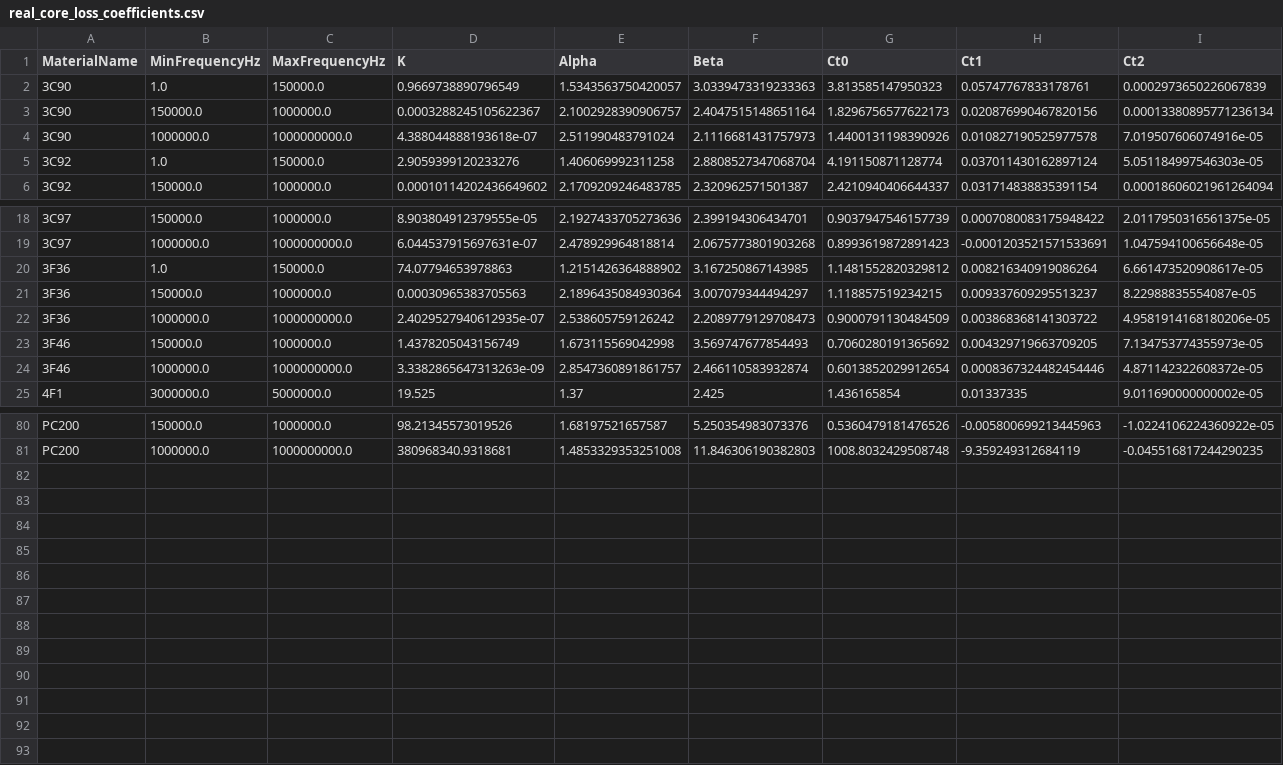
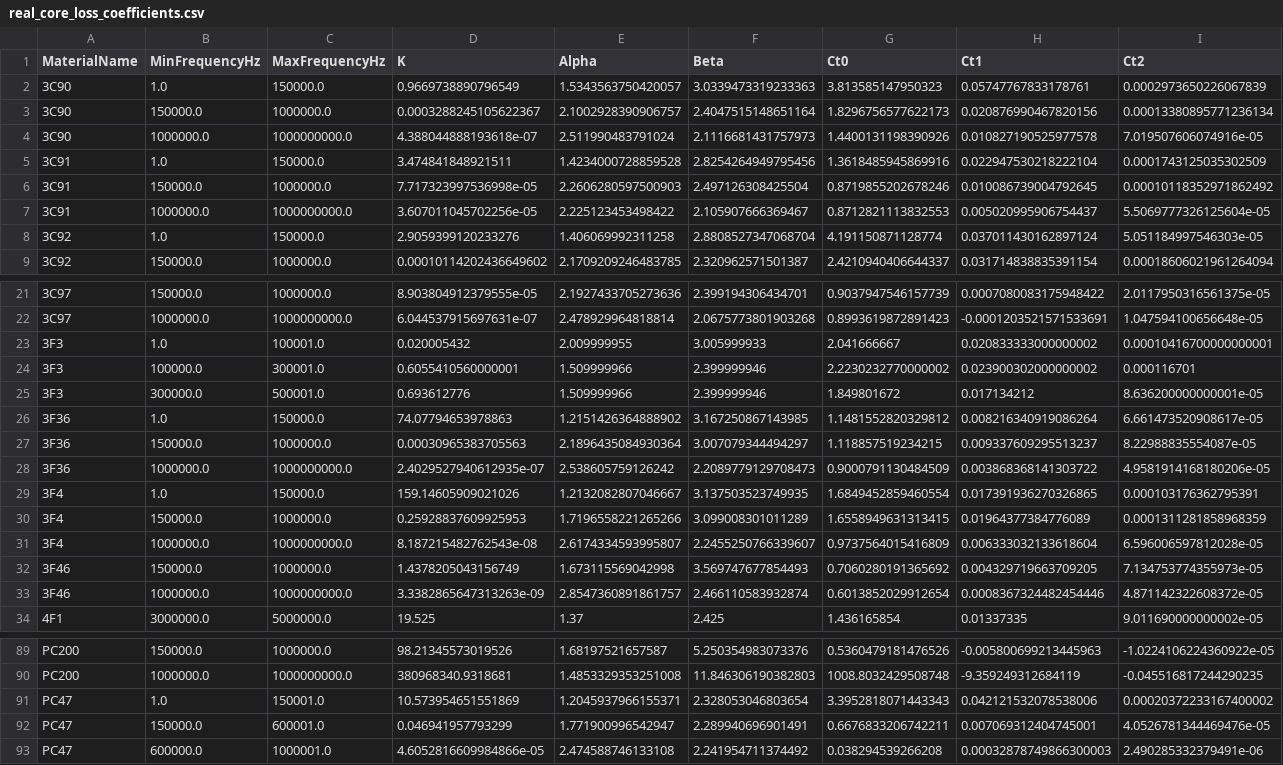
Before and after one commit to chrishernzz/AI-Magnetics, a CSV file: data/real_core_loss_coefficients.csv, drawn as a sheet; only a part is shown, gaps mark what is left out; the diff names each change by its address in the sheet, - before the commit and + after, or states it on an @@ line.

Commit message:
Remove Operating Point Mode UI/API, fix not-evaluated badge styling, and expand real core/material snapshot
- CORE LOSS not-evaluated now matches the plain style used elsewhere in the
  candidate detail panel instead of a yellow chip.
- Operating Point Mode is fully removed: frontend card/JS, the
  operatingPointConfidence API field, and the underlying C++ service/model/
  bindings and its tests.
- Rewrote scripts/export_real_data.py's core sampling to pick a
  size-representative spread per real material name instead of the first N
  PyOpenMagnetics happened to return, which had left every MPP/Kool Mu/High
  Flux permeability grade above mu=60 almost entirely absent. Re-ran the
  export: real core count went from 168 to 1276, materials from 32 to 165.
- Added real DC-bias roll-off curves for every powder material
  PyOpenMagnetics carries a magneticFieldDcBiasFactor for (133 vs the
  previous 7 hand-transcribed rows), verified against the existing
  hand-transcribed curves before trusting the rest.
- At 3000uH/5A RMS/100kHz/25C amb/40C rise, real powder-core candidates now
  actually pass (158, up from 0), with DC-bias roll-off correctly applied.

```diff
--- a/data/real_core_loss_coefficients.csv
+++ b/data/real_core_loss_coefficients.csv
+row 5: 3C91 | 1.0 | 150000.0 | 3.474841848921511 | 1.4234000728859528 | 2.8254264949795456 | 1.3618485945869916 | 0.022947530218222104 | 0.0001743125035302509
+row 6: 3C91 | 150000.0 | 1000000.0 | 7.717323997536998e-05 | 2.2606280597500903 | 2.497126308425504 | 0.8719855202678246 | 0.010086739004792645 | 0.00010118352971862492
+row 7: 3C91 | 1000000.0 | 1000000000.0 | 3.607011045702256e-05 | 2.225123453498422 | 2.105907666369467 | 0.8712821113832553 | 0.005020995906754437 | 5.5069777326125604e-05
+row 23: 3F3 | 1.0 | 100001.0 | 0.020005432 | 2.009999955 | 3.005999933 | 2.041666667 | 0.020833333000000002 | 0.00010416700000000001
+row 24: 3F3 | 100000.0 | 300001.0 | 0.6055410560000001 | 1.509999966 | 2.399999946 | 2.2230232770000002 | 0.023900302000000002 | 0.000116701
+row 25: 3F3 | 300000.0 | 500001.0 | 0.693612776 | 1.509999966 | 2.399999946 | 1.849801672 | 0.017134212 | 8.636200000000001e-05
+row 29: 3F4 | 1.0 | 150000.0 | 159.14605909021026 | 1.2132082807046667 | 3.137503523749935 | 1.6849452859460554 | 0.017391936270326865 | 0.000103176362795391
+row 30: 3F4 | 150000.0 | 1000000.0 | 0.25928837609925953 | 1.7196558221265266 | 3.099008301011289 | 1.6558949631313415 | 0.01964377384776089 | 0.0001311281858968359
+row 31: 3F4 | 1000000.0 | 1000000000.0 | 8.187215482762543e-08 | 2.6174334593995807 | 2.2455250766339607 | 0.9737564015416809 | 0.006333032133618604 | 6.596006597812028e-05
+row 91: PC47 | 1.0 | 150001.0 | 10.573954651551869 | 1.2045937966155371 | 2.328053046803654 | 3.3952818071443343 | 0.042121532078538006 | 0.00020372233167400002
+row 92: PC47 | 150000.0 | 600001.0 | 0.046941957793299 | 1.771900996542947 | 2.289940696901491 | 0.6676833206742211 | 0.007069312404745001 | 4.0526781344469476e-05
+row 93: PC47 | 600000.0 | 1000001.0 | 4.6052816609984866e-05 | 2.474588746133108 | 2.241954711374492 | 0.038294539266208 | 0.00032878749866300003 | 2.490285332379491e-06
```
Also changed, not shown: 21 other files.
